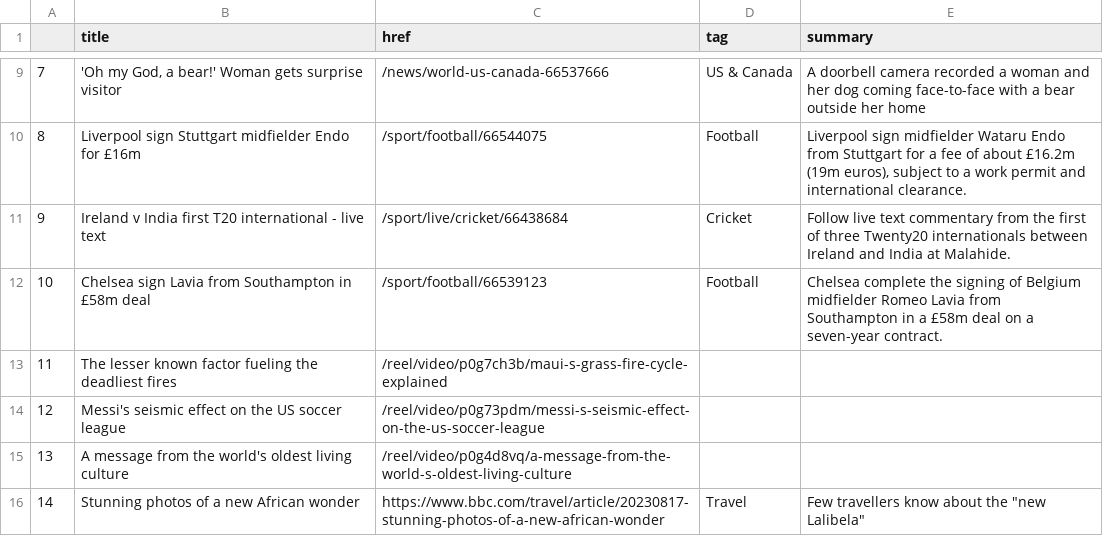
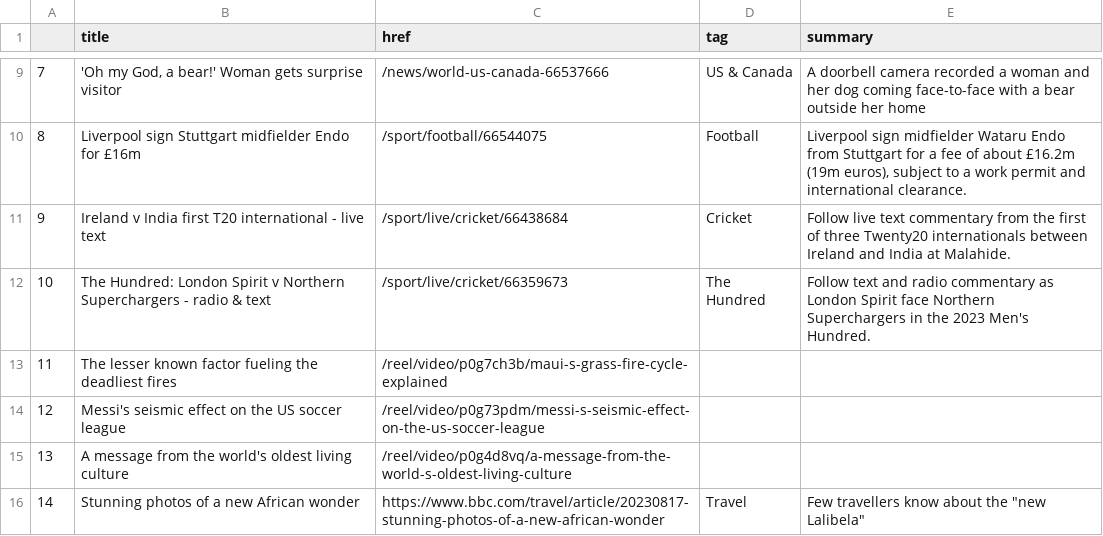
Before and after one commit to gbolduan/automatic-scraper, a CSV file: bbc-headlines.csv, drawn as a sheet; only a part is shown, gaps mark what is left out.

```diff
--- a/bbc-headlines.csv
+++ b/bbc-headlines.csv
@@ -11,3 +11,3 @@
 9,Ireland v India first T20 international - live text,/sport/live/cricket/66438684,Cricket,Follow live text commentary from the first of three Twenty20 internationals between Ireland and India at Malahide.
-10,Chelsea sign Lavia from Southampton in £58m deal,/sport/football/66539123,Football,Chelsea complete the signing of Belgium midfielder Romeo Lavia from Southampton in a £58m deal on a seven-year contract.
+10,The Hundred: London Spirit v Northern Superchargers - radio & text,/sport/live/cricket/66359673,The Hundred,Follow text and radio commentary as London Spirit face Northern Superchargers in the 2023 Men's Hundred.
 11,The lesser known factor fueling the deadliest fires,/reel/video/p0g7ch3b/maui-s-grass-fire-cycle-explained,,
```
